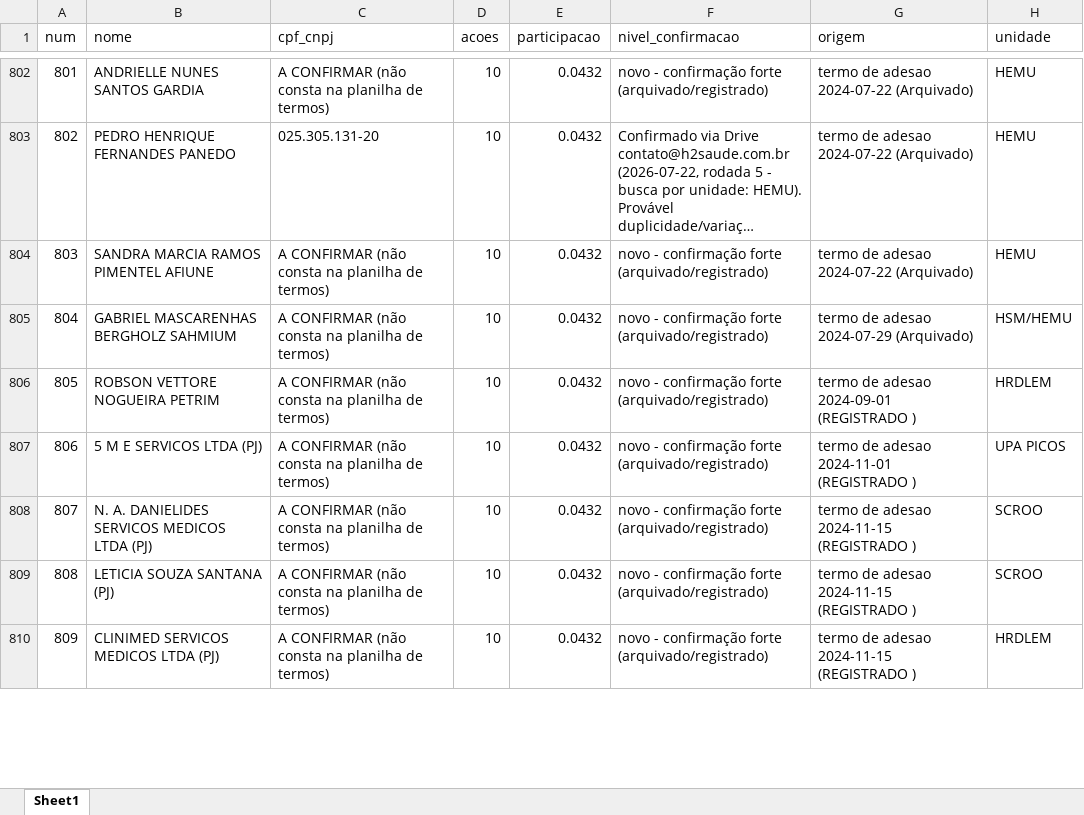
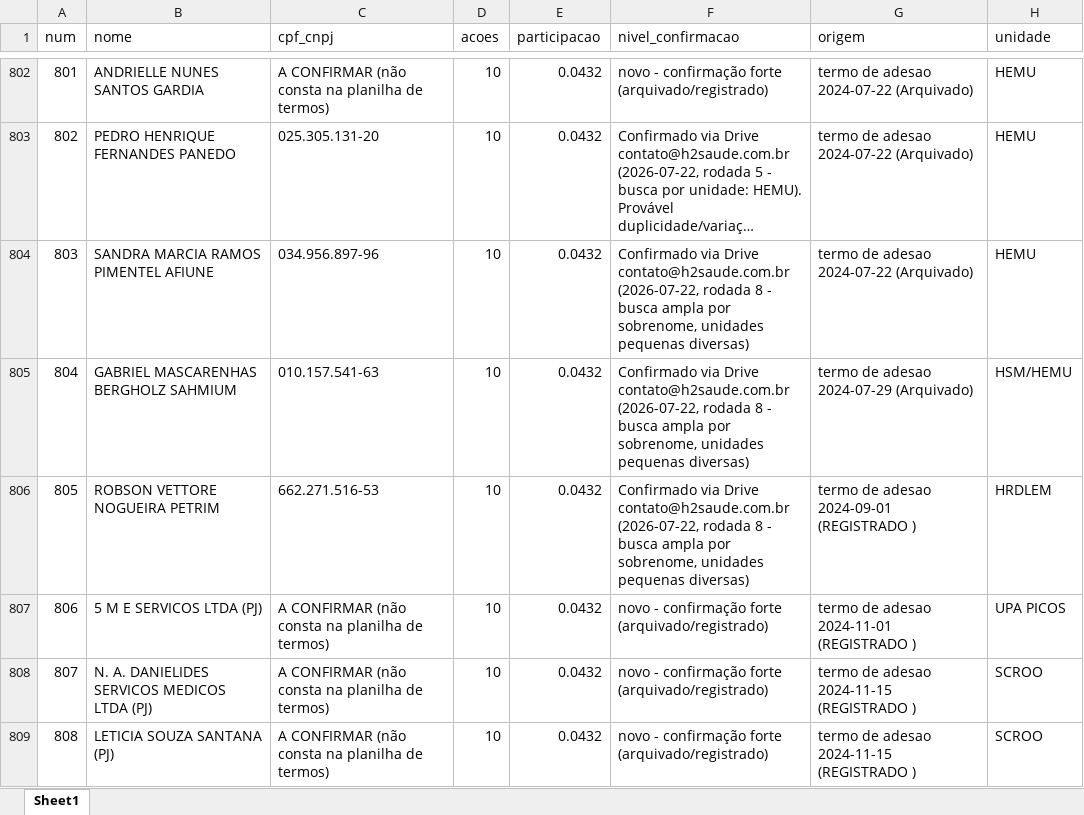
Before and after one commit to gustavobagz/gustavo-os, an Excel workbook: H2/Governanca/2026-07-21-MINUTA-livro-acionistas-reconstruido.xlsx, sheet Sheet1, drawn as a sheet; only a part is shown, gaps mark what is left out; the shorter side is filled out with more unchanged rows; long unchanged cells end in …; values as stored, in another font and other column widths than the file's, no borders; the diff covers the shown part only; the diff names each change by its address in the sheet, - before the commit and + after, or states it on an @@ line.

```diff
--- a/H2/Governanca/2026-07-21-MINUTA-livro-acionistas-reconstruido.xlsx (sheet Sheet1)
+++ b/H2/Governanca/2026-07-21-MINUTA-livro-acionistas-reconstruido.xlsx (sheet Sheet1)
-C804 (cpf_cnpj): A CONFIRMAR (não consta na planilha de termos)
+C804 (cpf_cnpj): 034.956.897-96
-F804:F806 (nivel_confirmacao): novo - confirmação forte (arquivado/registrado)
+F804:F806 (nivel_confirmacao): Confirmado via Drive contato@h2saude.com.br (2026-07-22, rodada 8 - busca ampla por sobrenome, unidades pequenas diversas)
-C805 (cpf_cnpj): A CONFIRMAR (não consta na planilha de termos)
+C805 (cpf_cnpj): 010.157.541-63
-C806 (cpf_cnpj): A CONFIRMAR (não consta na planilha de termos)
+C806 (cpf_cnpj): 662.271.516-53
```
Also changed, not shown: 68 edited cells elsewhere in this sheet, 1 other file.
